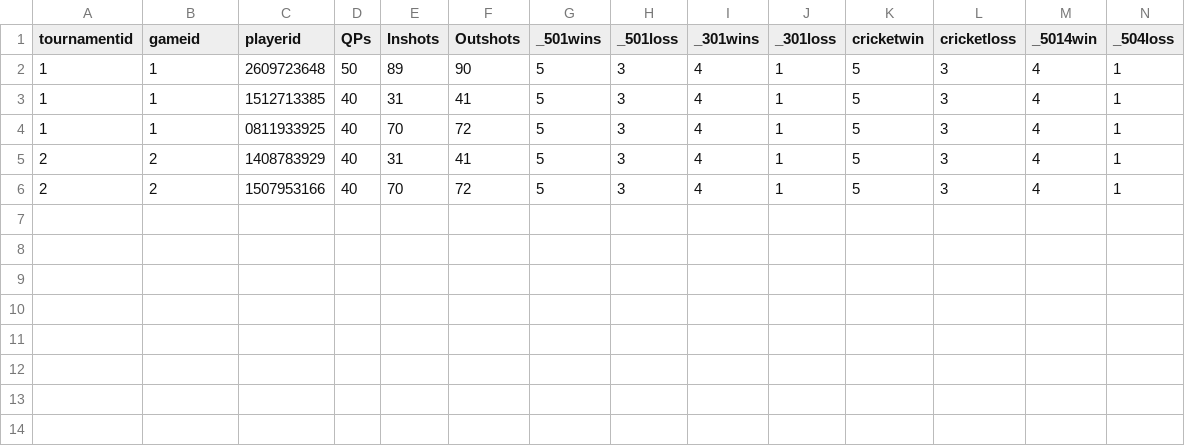
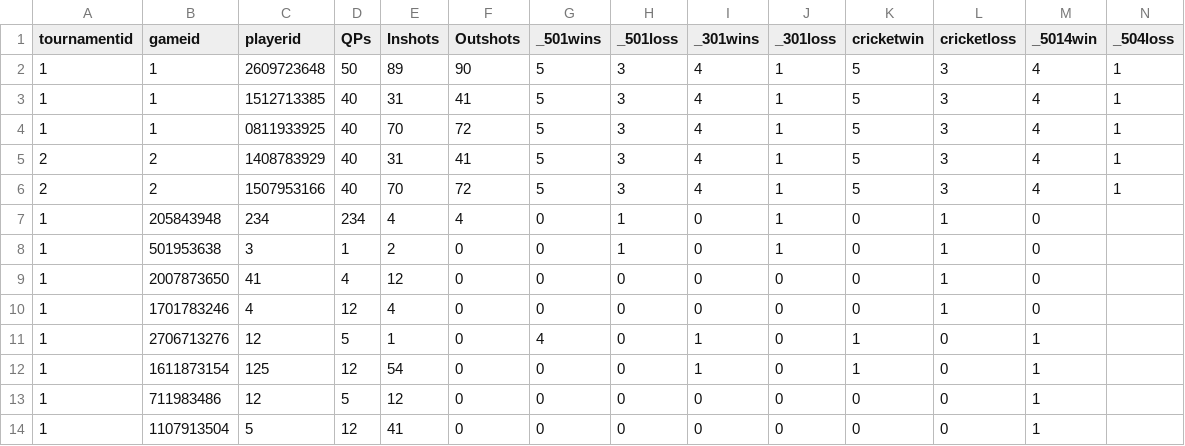
Before and after one commit to rnyaaa/H_41_verklegt_namskeid_1, a CSV file: models/playerscore.csv, drawn as a sheet.

```diff
--- a/models/playerscore.csv
+++ b/models/playerscore.csv
@@ -6 +6,9 @@ tournamentid,gameid,playerid,QPs,Inshots,Outshots,_501wins,_501loss,_301wins,_30
 2,2,1507953166,40,70,72,5,3,4,1,5,3,4,1
+1,205843948,234,234,4,4,0,1,0,1,0,1,0
+1,501953638,3,1,2,0,0,1,0,1,0,1,0
+1,2007873650,41,4,12,0,0,0,0,0,0,1,0
+1,1701783246,4,12,4,0,0,0,0,0,0,1,0
+1,2706713276,12,5,1,0,4,0,1,0,1,0,1
+1,1611873154,125,12,54,0,0,0,1,0,1,0,1
+1,711983486,12,5,12,0,0,0,0,0,0,0,1
+1,1107913504,5,12,41,0,0,0,0,0,0,0,1
```
Also changed, not shown: models/players.csv, models/teamscore.csv, 5 other files.
